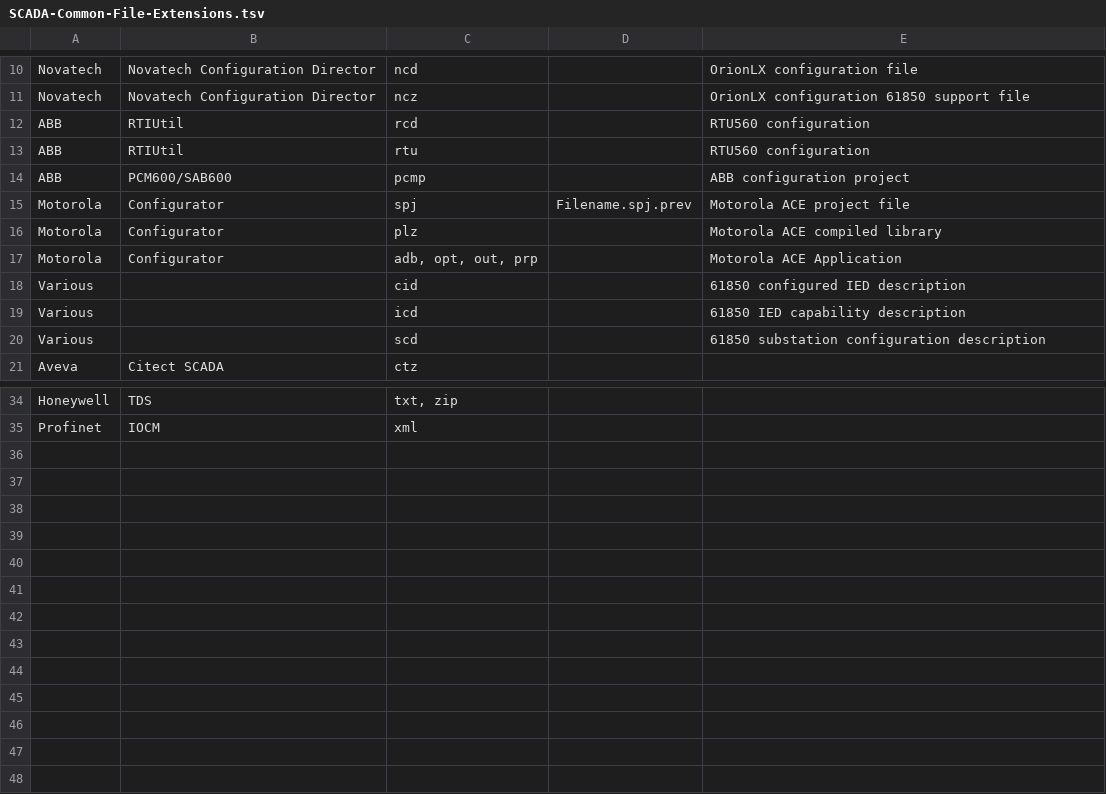
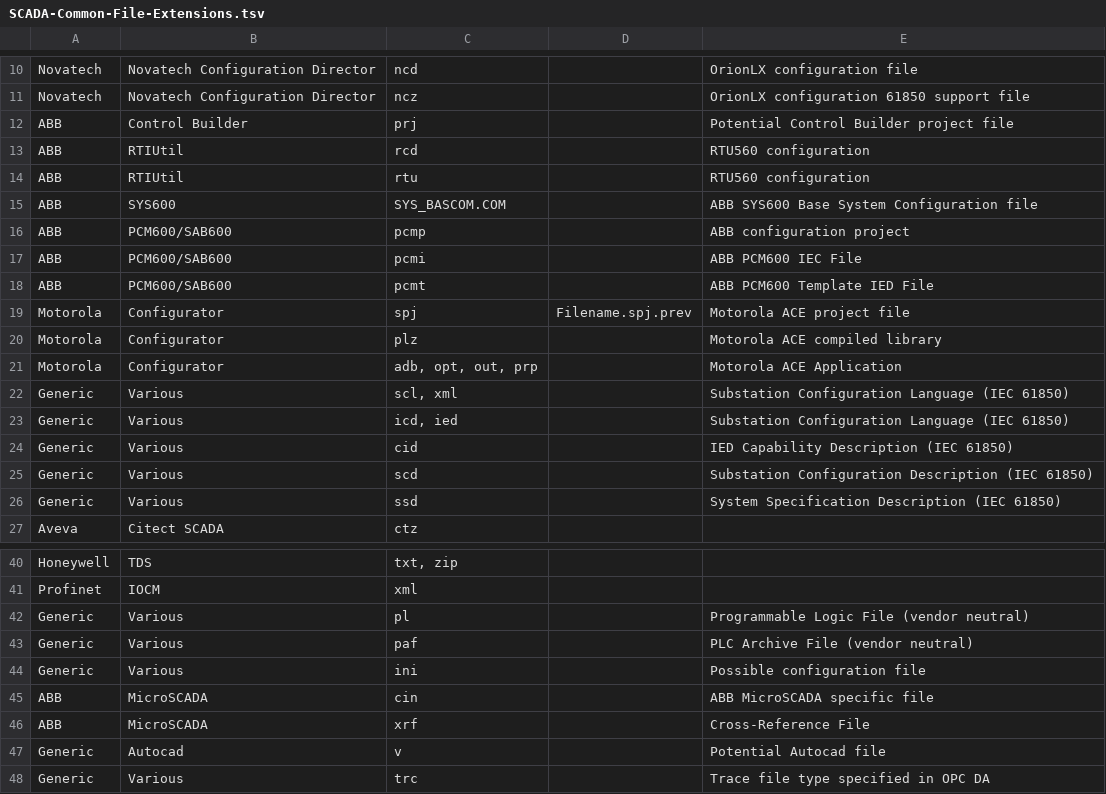
Before and after one commit to ITI/ICS-Security-Tools, a TSV file: configurations/SCADA-Common-File-Extensions.tsv, drawn as a sheet; only a part is shown, gaps mark what is left out; removed rows and columns are numbered as before the commit, all else as after; the diff names each change by its address in the sheet, - before the commit and + after, or states it on an @@ line.

```diff
--- a/configurations/SCADA-Common-File-Extensions.tsv
+++ b/configurations/SCADA-Common-File-Extensions.tsv
+row 12: ABB | Control Builder | prj |  | Potential Control Builder project file
+row 15: ABB | SYS600 | SYS_BASCOM.COM |  | ABB SYS600 Base System Configuration file
+row 17: ABB | PCM600/SAB600 | pcmi |  | ABB PCM600 IEC File
+row 18: ABB | PCM600/SAB600 | pcmt |  | ABB PCM600 Template IED File
-row 18: Various |  | cid |  | 61850 configured IED description
-row 19: Various |  | icd |  | 61850 IED capability description
-row 20: Various |  | scd |  | 61850 substation configuration description
+row 22: Generic | Various | scl, xml |  | Substation Configuration Language (IEC 61850)
+row 23: Generic | Various | icd, ied |  | Substation Configuration Language (IEC 61850)
+row 24: Generic | Various | cid |  | IED Capability Description (IEC 61850)
+row 25: Generic | Various | scd |  | Substation Configuration Description (IEC 61850)
+row 26: Generic | Various | ssd |  | System Specification Description (IEC 61850)
+row 42: Generic | Various | pl |  | Programmable Logic File (vendor neutral)
+row 43: Generic | Various | paf |  | PLC Archive File (vendor neutral)
+row 44: Generic | Various | ini |  | Possible configuration file
+row 45: ABB | MicroSCADA | cin |  | ABB MicroSCADA specific file
+row 46: ABB | MicroSCADA | xrf |  | Cross-Reference File
+row 47: Generic | Autocad | v |  | Potential Autocad file
+row 48: Generic | Various | trc |  | Trace file type specified in OPC DA
```
Also changed, not shown: configurations/SCADA-Other-Files-of-Interest.tsv.
